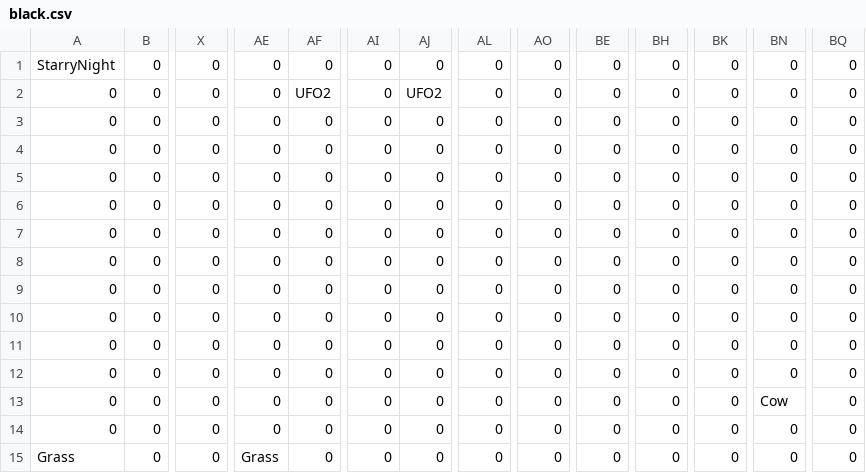
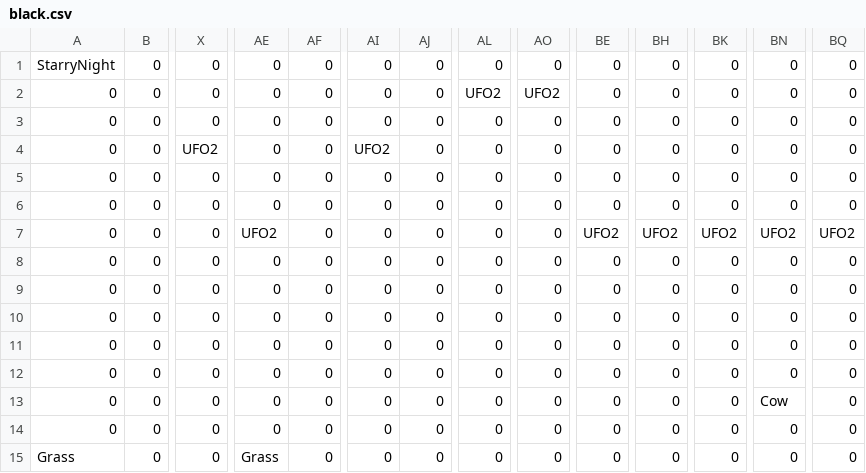
Before and after one commit to wsnwsn321/TheMilkyWay, a CSV file: Sprint6/Sprint6/LevelLoading/LevelFiles/black.csv, drawn as a sheet; only a part is shown, gaps mark what is left out; the diff names each change by its address in the sheet, - before the commit and + after, or states it on an @@ line.

```diff
--- a/Sprint6/Sprint6/LevelLoading/LevelFiles/black.csv
+++ b/Sprint6/Sprint6/LevelLoading/LevelFiles/black.csv
-AF2: UFO2
+AF2: 0
-AJ2: UFO2
+AJ2: 0
-AL2: 0
+AL2: UFO2
-AO2: 0
+AO2: UFO2
-X4: 0
+X4: UFO2
-AI4: 0
+AI4: UFO2
-AE7: 0
+AE7: UFO2
-BE7: 0
+BE7: UFO2
-BH7: 0
+BH7: UFO2
-BK7: 0
+BK7: UFO2
-BN7: 0
+BN7: UFO2
-BQ7: 0
+BQ7: UFO2
```
Also changed, not shown: 1 other file.
